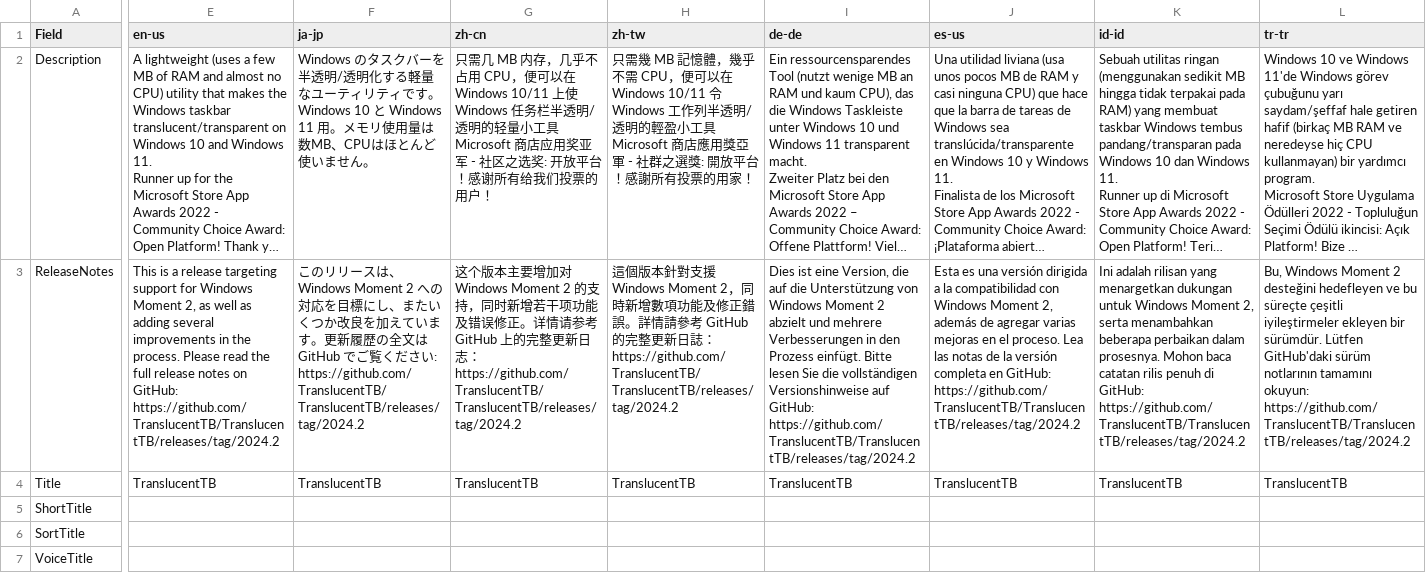
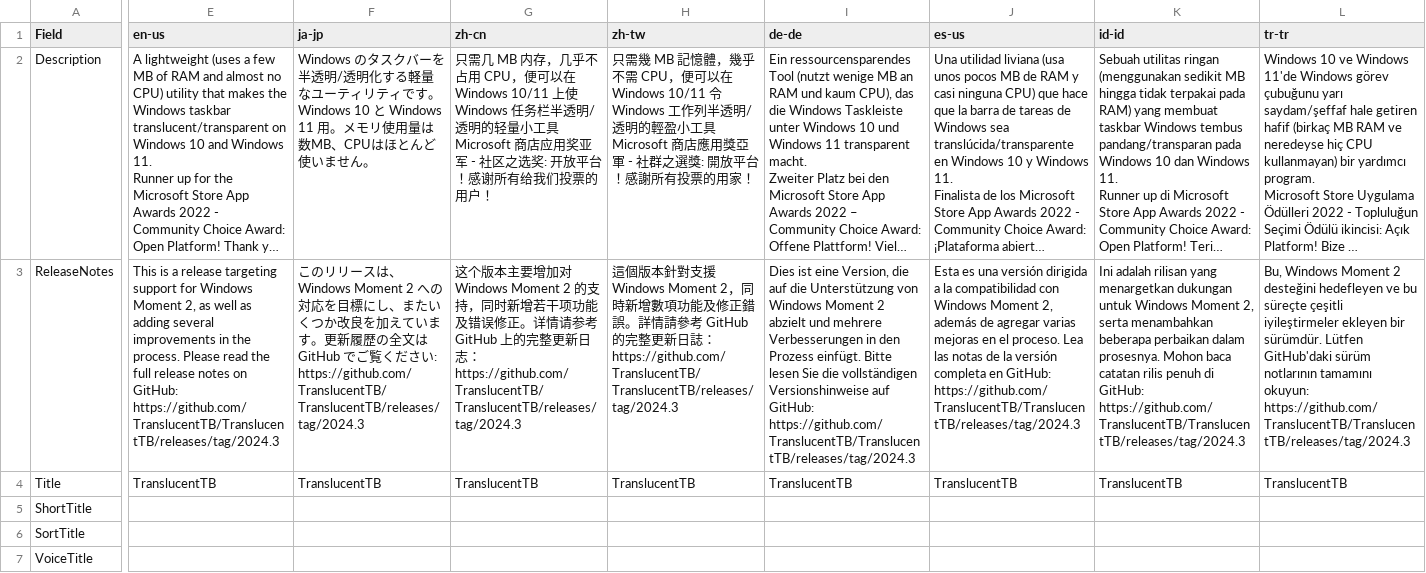
Before and after one commit to appotry/TranslucentTB, a CSV file: store-listing.csv, drawn as a sheet; only a part is shown, gaps mark what is left out; long unchanged cells end in …; the diff covers the shown part only; the diff names each change by its address in the sheet, - before the commit and + after, or states it on an @@ line.

Commit message:
Update minversion and translation

```diff
--- a/store-listing.csv
+++ b/store-listing.csv
-E3 (en-us): …on GitHub: https://github.com/TranslucentTB/TranslucentTB/releases/tag/2024.2
+E3 (en-us): …on GitHub: https://github.com/TranslucentTB/TranslucentTB/releases/tag/2024.3
-F3 (ja-jp): …い: https://github.com/TranslucentTB/TranslucentTB/releases/tag/2024.2
+F3 (ja-jp): …い: https://github.com/TranslucentTB/TranslucentTB/releases/tag/2024.3
-G3 (zh-cn): …志：https://github.com/TranslucentTB/TranslucentTB/releases/tag/2024.2
+G3 (zh-cn): …志：https://github.com/TranslucentTB/TranslucentTB/releases/tag/2024.3
-H3 (zh-tw): …誌：https://github.com/TranslucentTB/TranslucentTB/releases/tag/2024.2
+H3 (zh-tw): …誌：https://github.com/TranslucentTB/TranslucentTB/releases/tag/2024.3
-I3 (de-de): …auf GitHub: https://github.com/TranslucentTB/TranslucentTB/releases/tag/2024.2
+I3 (de-de): …auf GitHub: https://github.com/TranslucentTB/TranslucentTB/releases/tag/2024.3
-J3 (es-us): …en GitHub: https://github.com/TranslucentTB/TranslucentTB/releases/tag/2024.2
+J3 (es-us): …en GitHub: https://github.com/TranslucentTB/TranslucentTB/releases/tag/2024.3
-K3 (id-id): …di GitHub: https://github.com/TranslucentTB/TranslucentTB/releases/tag/2024.2
+K3 (id-id): …di GitHub: https://github.com/TranslucentTB/TranslucentTB/releases/tag/2024.3
-L3 (tr-tr): …tamamını okuyun: https://github.com/TranslucentTB/TranslucentTB/releases/tag/2024.2
+L3 (tr-tr): …tamamını okuyun: https://github.com/TranslucentTB/TranslucentTB/releases/tag/2024.3
```
Also changed, not shown: 3 edited cells elsewhere in this file, 1 other file.
